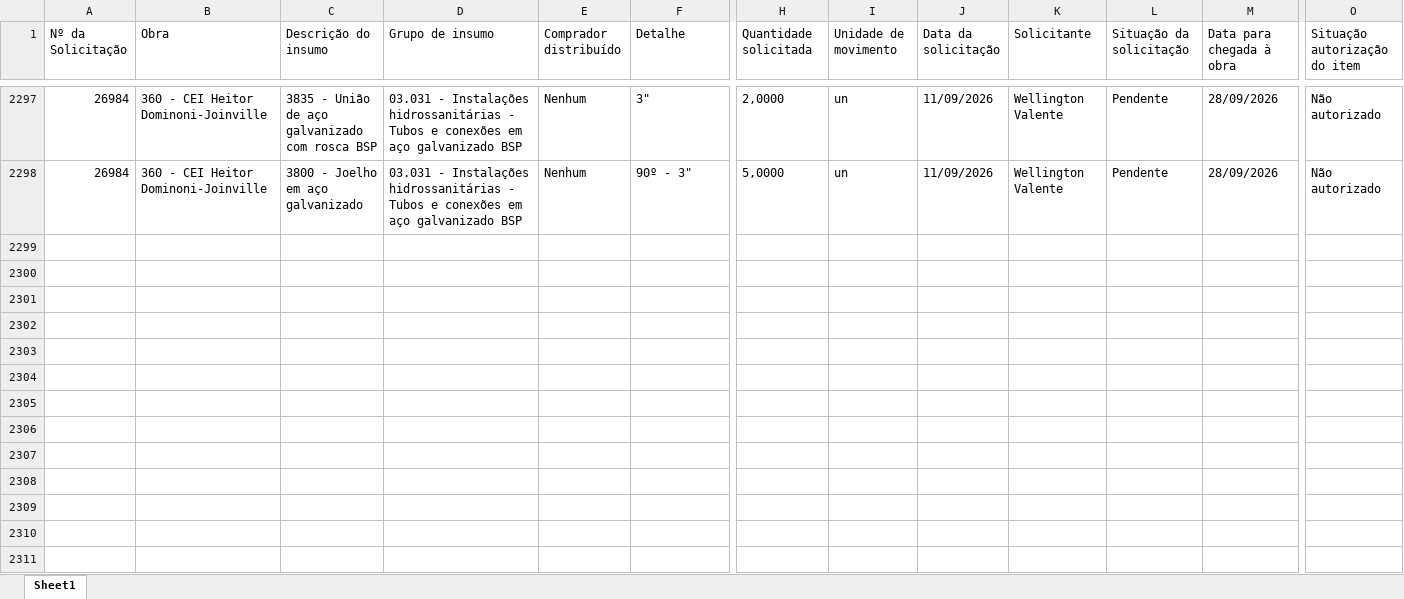
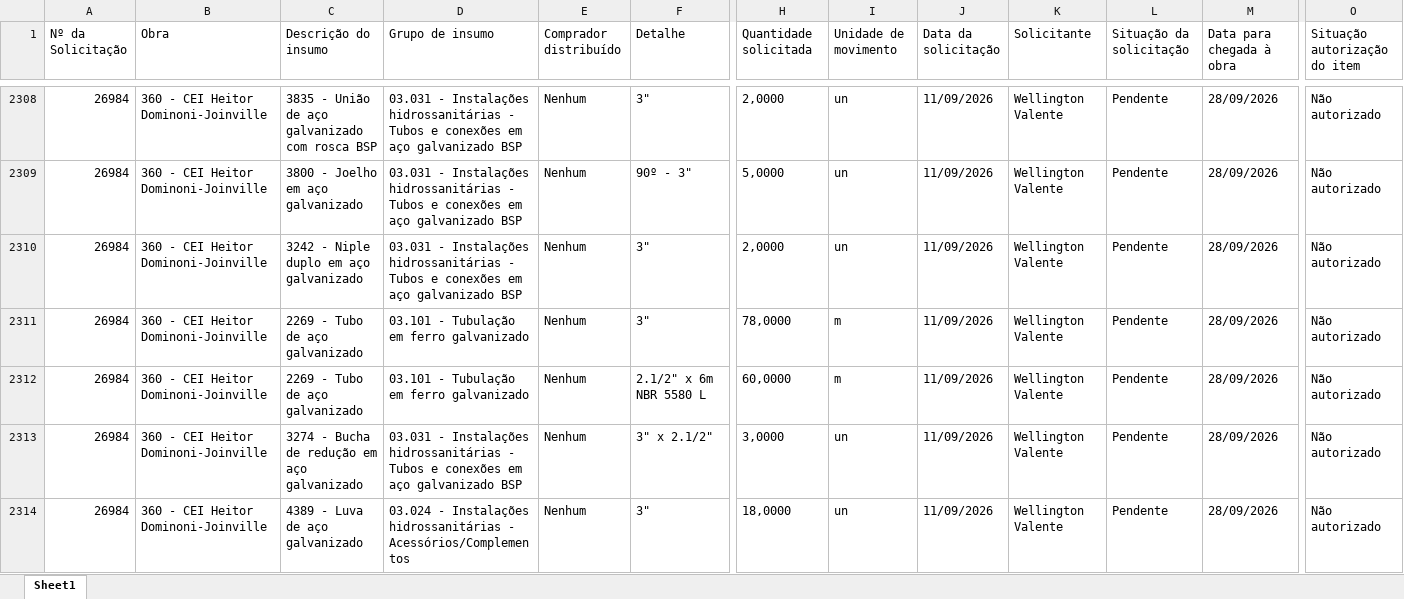
Before and after one commit to vicentecosantos/painel_de_compras_or, an Excel workbook: Relatorio_Painel de Compras.xlsx, sheet Sheet1, drawn as a sheet; only a part is shown, gaps mark what is left out; values as stored, in another font and other column widths than the file's, no borders; rows hold the shown columns only; the diff covers the shown part only; the diff names each change by its address in the sheet, - before the commit and + after, or states it on an @@ line.

Commit message:
Add files via upload

```diff
--- a/Relatorio_Painel de Compras.xlsx (sheet Sheet1)
+++ b/Relatorio_Painel de Compras.xlsx (sheet Sheet1)
+row 2310: 26984 | 360 - CEI Heitor Dominoni-Joinville | 3242 - Niple duplo em aço galvanizado | 03.031 - Instalações hidrossanitárias - Tubos e conexões em aço galvanizado BSP | Nenhum | 3" | 2,0000 | un | 11/09/2026 | Wellington Valente | Pendente | 28/09/2026 | Não autorizado
+row 2311: 26984 | 360 - CEI Heitor Dominoni-Joinville | 2269 - Tubo de aço galvanizado | 03.101 - Tubulação em ferro galvanizado | Nenhum | 3" | 78,0000 | m | 11/09/2026 | Wellington Valente | Pendente | 28/09/2026 | Não autorizado
+row 2312: 26984 | 360 - CEI Heitor Dominoni-Joinville | 2269 - Tubo de aço galvanizado | 03.101 - Tubulação em ferro galvanizado | Nenhum | 2.1/2" x 6m NBR 5580 L | 60,0000 | m | 11/09/2026 | Wellington Valente | Pendente | 28/09/2026 | Não autorizado
+row 2313: 26984 | 360 - CEI Heitor Dominoni-Joinville | 3274 - Bucha de redução em aço galvanizado | 03.031 - Instalações hidrossanitárias - Tubos e conexões em aço galvanizado BSP | Nenhum | 3" x 2.1/2" | 3,0000 | un | 11/09/2026 | Wellington Valente | Pendente | 28/09/2026 | Não autorizado
+row 2314: 26984 | 360 - CEI Heitor Dominoni-Joinville | 4389 - Luva de aço galvanizado | 03.024 - Instalações hidrossanitárias - Acessórios/Complementos | Nenhum | 3" | 18,0000 | un | 11/09/2026 | Wellington Valente | Pendente | 28/09/2026 | Não autorizado
```
Also changed, not shown: 49 added rows, 1 removed row and 441 edited cells elsewhere in this sheet.
